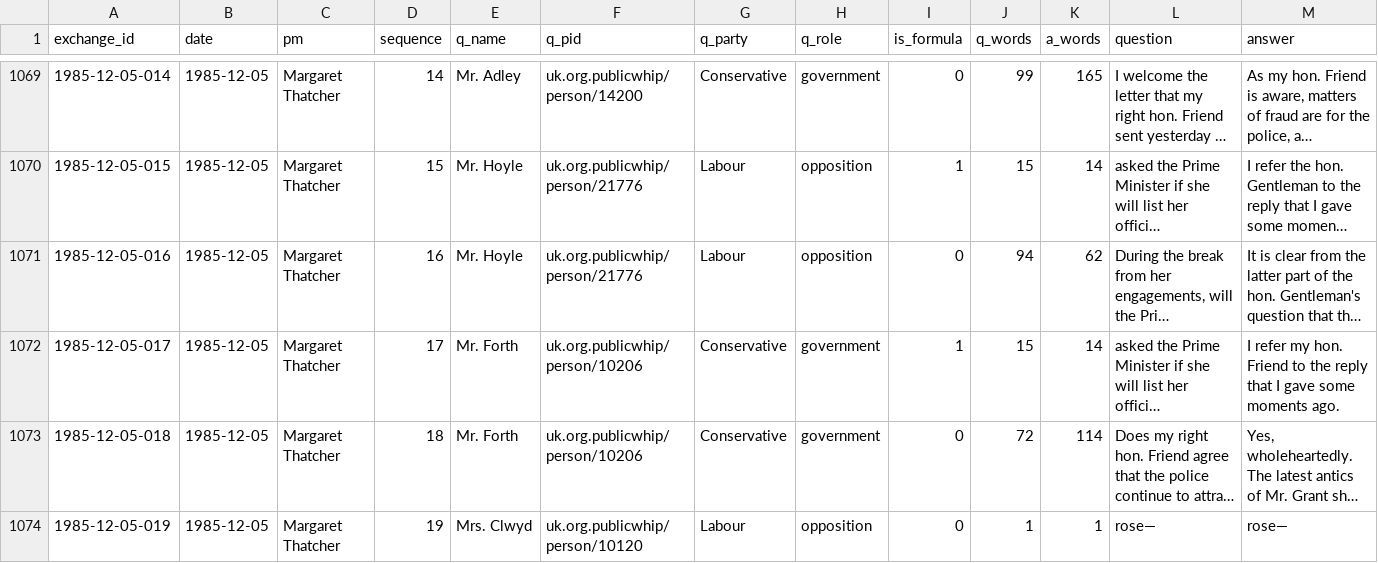
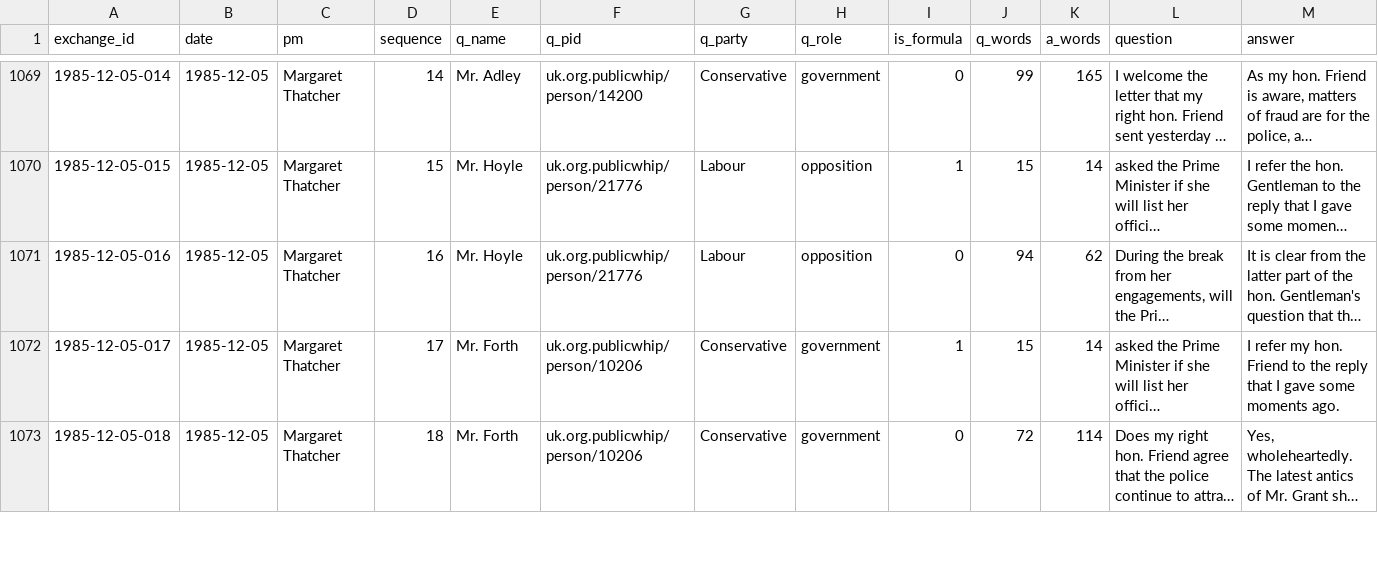
Before and after one commit to nickanstead/PMQs, a CSV file: data/pmqs/1985.csv, drawn as a sheet; only a part is shown, gaps mark what is left out; long unchanged cells end in …; rows hold the shown columns only; the diff covers the shown part only; the diff names each change by its address in the sheet, - before the commit and + after, or states it on an @@ line.

```diff
--- a/data/pmqs/1985.csv
+++ b/data/pmqs/1985.csv
-row 1074: 1985-12-05-019 | 1985-12-05 | Margaret Thatcher | 19 | Mrs. Clwyd | uk.org.publicwhip/person/10120 | Labour | opposition | 0 | 1 | 1 | rose— | rose—
```
Also changed, not shown: 1 removed row and 2 edited cells elsewhere in this file, data/pmqs/1981.csv, data/pmqs/1982.csv, 26 other files.
